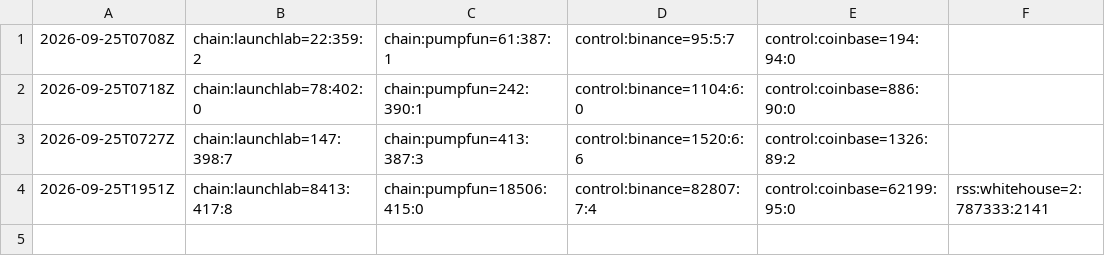
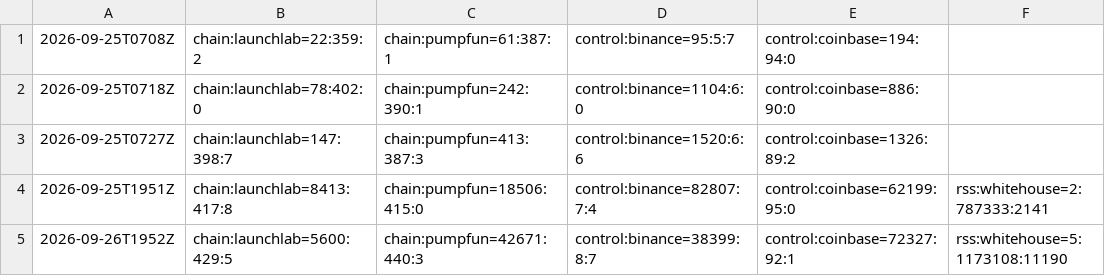
Before and after one commit to fabriken/signal-to-fill-reports, a TSV file: asia-northeast1/trend.tsv, drawn as a sheet; the diff names each change by its address in the sheet, - before the commit and + after, or states it on an @@ line.

Commit message:
asia-northeast1 2026-09-26T1952Z

```diff
--- a/asia-northeast1/trend.tsv
+++ b/asia-northeast1/trend.tsv
+row 5: 2026-09-26T1952Z | chain:launchlab=5600:429:5 | chain:pumpfun=42671:440:3 | control:binance=38399:8:7 | control:coinbase=72327:92:1 | rss:whitehouse=5:1173108:11190
```
Also changed, not shown: 2 other files.
